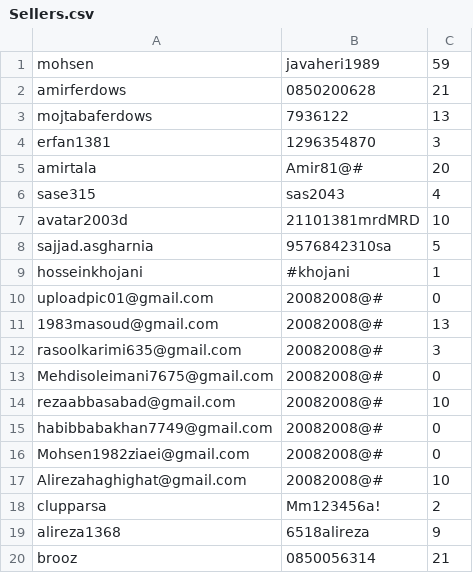
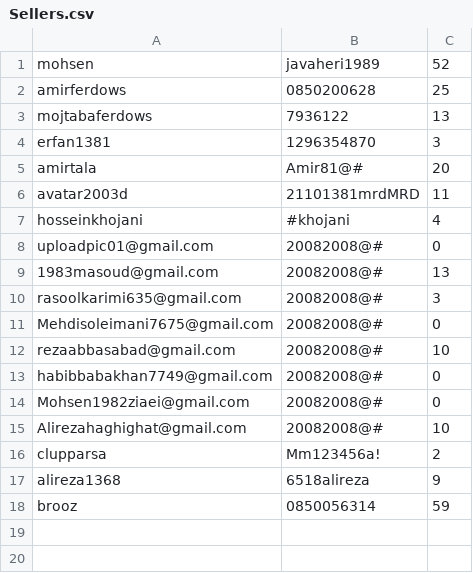
Before and after one commit to RAPEXA-TEAM/georay-vpn, a CSV file: site/Sellers.csv, drawn as a sheet.

Commit message:
update payments

```diff
--- a/site/Sellers.csv
+++ b/site/Sellers.csv
@@ -1,3 +1,3 @@
-mohsen,javaheri1989,59
-amirferdows,0850200628,21
+mohsen,javaheri1989,52
+amirferdows,0850200628,25
 mojtabaferdows,7936122,13
@@ -5,6 +5,4 @@ erfan1381,1296354870,3
 amirtala,Amir81@#,20
-sase315,sas2043,4
-avatar2003d,21101381mrdMRD,10
-sajjad.asgharnia,9576842310sa,5
-hosseinkhojani,#khojani,1
+avatar2003d,21101381mrdMRD,11
+hosseinkhojani,#khojani,4
 uploadpic01@gmail.com,20082008@#,0
@@ -19,2 +17,2 @@ clupparsa,Mm123456a!,2
 alireza1368,6518alireza,9
-brooz,0850056314,21
+brooz,0850056314,59
```
